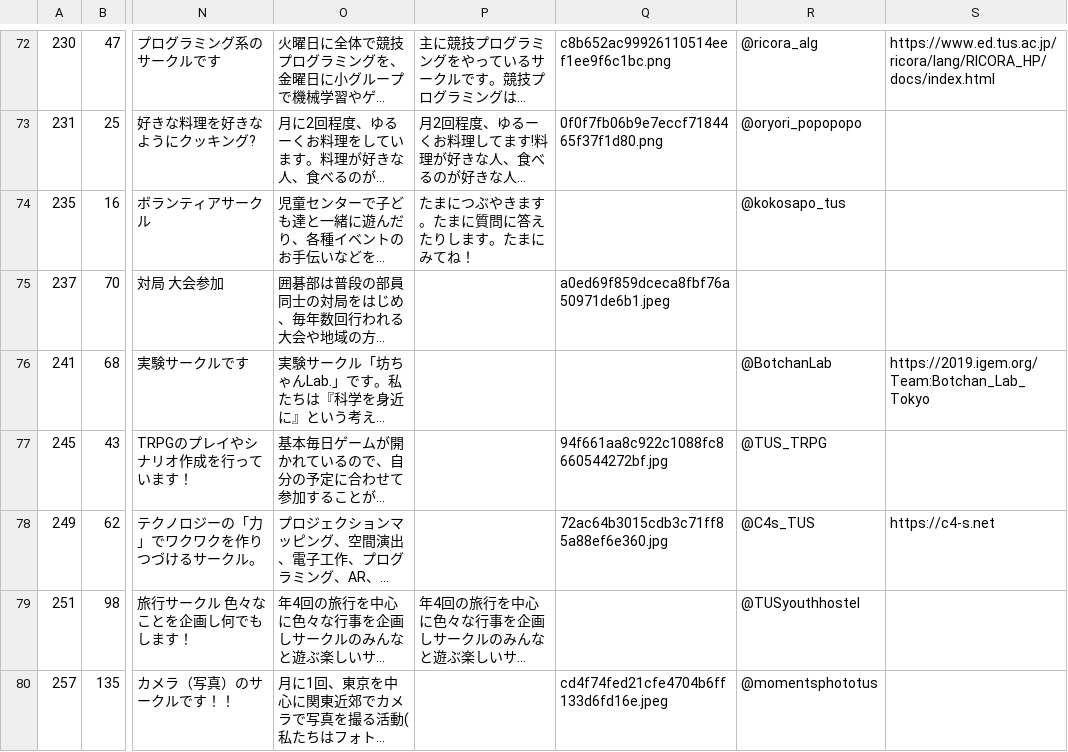
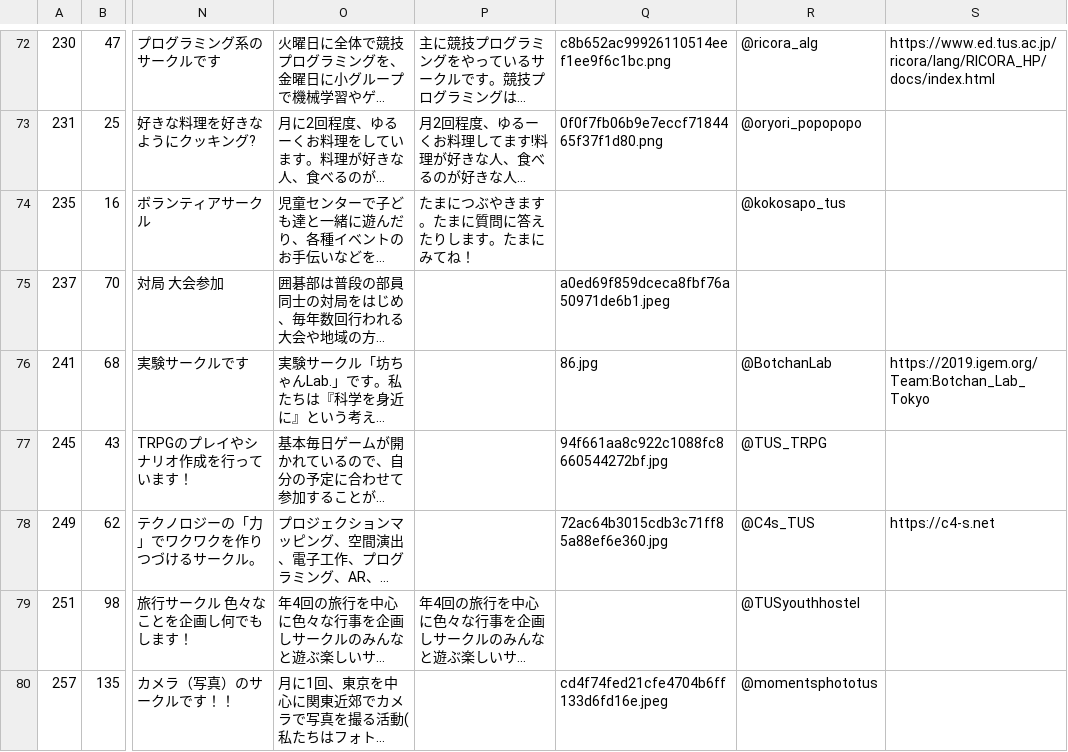
Before and after one commit to toshi-bp/shinkan_2020, a CSV file: circles/circleList.csv, drawn as a sheet; only a part is shown, gaps mark what is left out; long unchanged cells end in …; the diff names each change by its address in the sheet, - before the commit and + after, or states it on an @@ line.

```diff
--- a/circles/circleList.csv
+++ b/circles/circleList.csv
-Q76: (empty)
+Q76: 86.jpg
```
Also changed, not shown: 2 other files.
